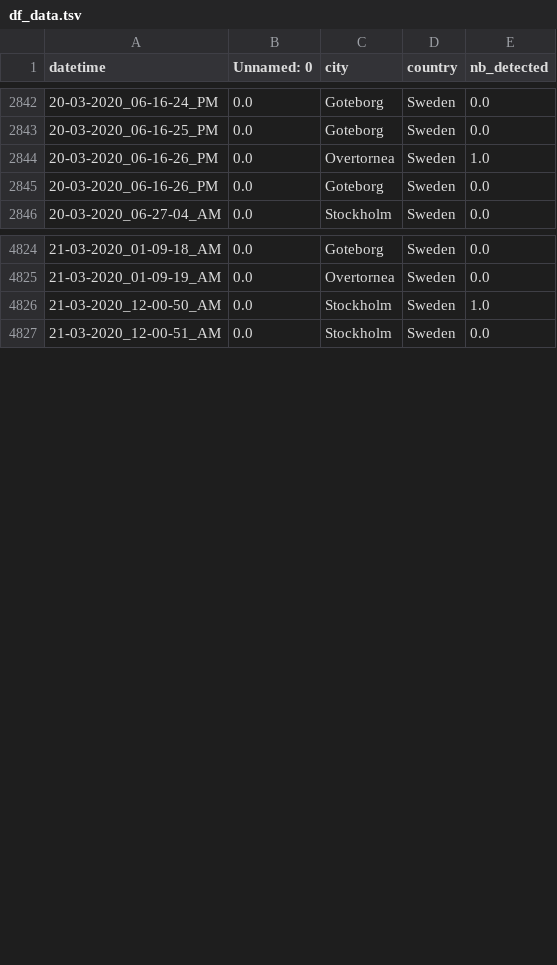
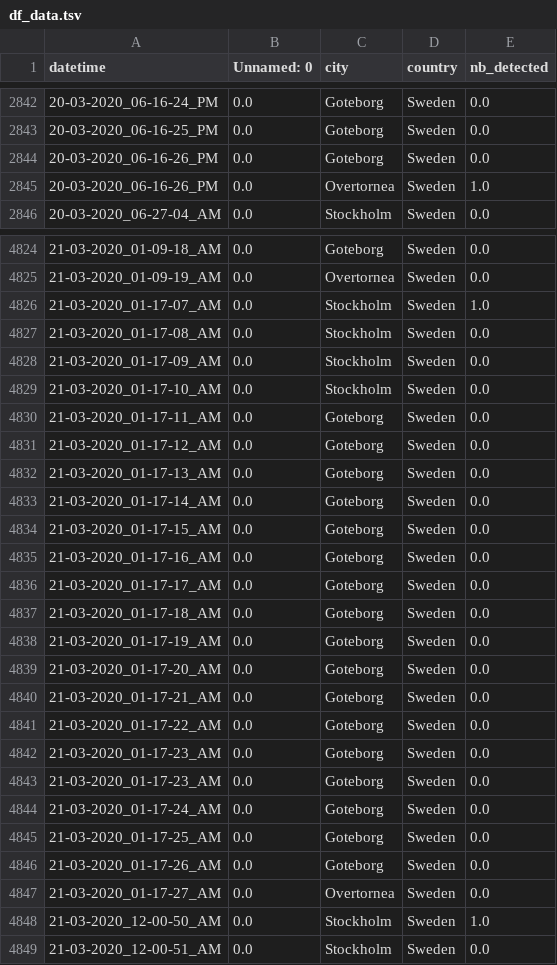
Before and after one commit to MastafaF/corona_virus_analysis, a TSV file: data/dataframe/df_data.tsv, drawn as a sheet; only a part is shown, gaps mark what is left out; the diff covers the shown part only.

```diff
--- a/data/dataframe/df_data.tsv
+++ b/data/dataframe/df_data.tsv
@@ -2843,4 +2843,4 @@ datetime	Unnamed: 0	city	country	nb_detected
 20-03-2020_06-16-25_PM	0.0	Goteborg	Sweden	0.0
-20-03-2020_06-16-26_PM	0.0	Overtornea 	Sweden	1.0
 20-03-2020_06-16-26_PM	0.0	Goteborg	Sweden	0.0
+20-03-2020_06-16-26_PM	0.0	Overtornea 	Sweden	1.0
 20-03-2020_06-27-04_AM	0.0	Stockholm	Sweden	0.0
@@ -4825,2 +4825,24 @@ datetime	Unnamed: 0	city	country	nb_detected
 21-03-2020_01-09-19_AM	0.0	Overtornea 	Sweden	0.0
+21-03-2020_01-17-07_AM	0.0	Stockholm	Sweden	1.0
+21-03-2020_01-17-08_AM	0.0	Stockholm	Sweden	0.0
+21-03-2020_01-17-09_AM	0.0	Stockholm	Sweden	0.0
+21-03-2020_01-17-10_AM	0.0	Stockholm	Sweden	0.0
+21-03-2020_01-17-11_AM	0.0	Goteborg	Sweden	0.0
+21-03-2020_01-17-12_AM	0.0	Goteborg	Sweden	0.0
+21-03-2020_01-17-13_AM	0.0	Goteborg	Sweden	0.0
+21-03-2020_01-17-14_AM	0.0	Goteborg	Sweden	0.0
+21-03-2020_01-17-15_AM	0.0	Goteborg	Sweden	0.0
+21-03-2020_01-17-16_AM	0.0	Goteborg	Sweden	0.0
+21-03-2020_01-17-17_AM	0.0	Goteborg	Sweden	0.0
+21-03-2020_01-17-18_AM	0.0	Goteborg	Sweden	0.0
+21-03-2020_01-17-19_AM	0.0	Goteborg	Sweden	0.0
+21-03-2020_01-17-20_AM	0.0	Goteborg	Sweden	0.0
+21-03-2020_01-17-21_AM	0.0	Goteborg	Sweden	0.0
+21-03-2020_01-17-22_AM	0.0	Goteborg	Sweden	0.0
+21-03-2020_01-17-23_AM	0.0	Goteborg	Sweden	0.0
+21-03-2020_01-17-23_AM	0.0	Goteborg	Sweden	0.0
+21-03-2020_01-17-24_AM	0.0	Goteborg	Sweden	0.0
+21-03-2020_01-17-25_AM	0.0	Goteborg	Sweden	0.0
+21-03-2020_01-17-26_AM	0.0	Goteborg	Sweden	0.0
+21-03-2020_01-17-27_AM	0.0	Overtornea 	Sweden	0.0
 21-03-2020_12-00-50_AM	0.0	Stockholm	Sweden	1.0
```
Also changed, not shown: 6 moved rows elsewhere in this file.
